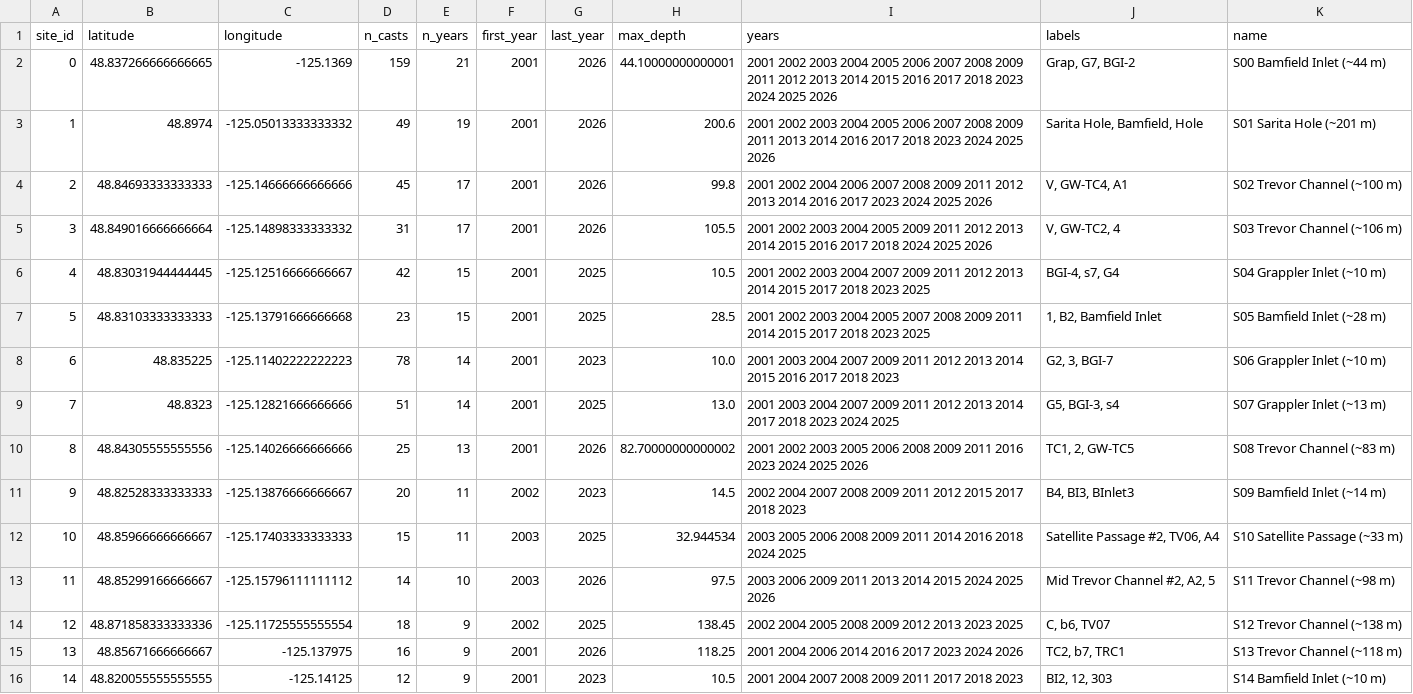
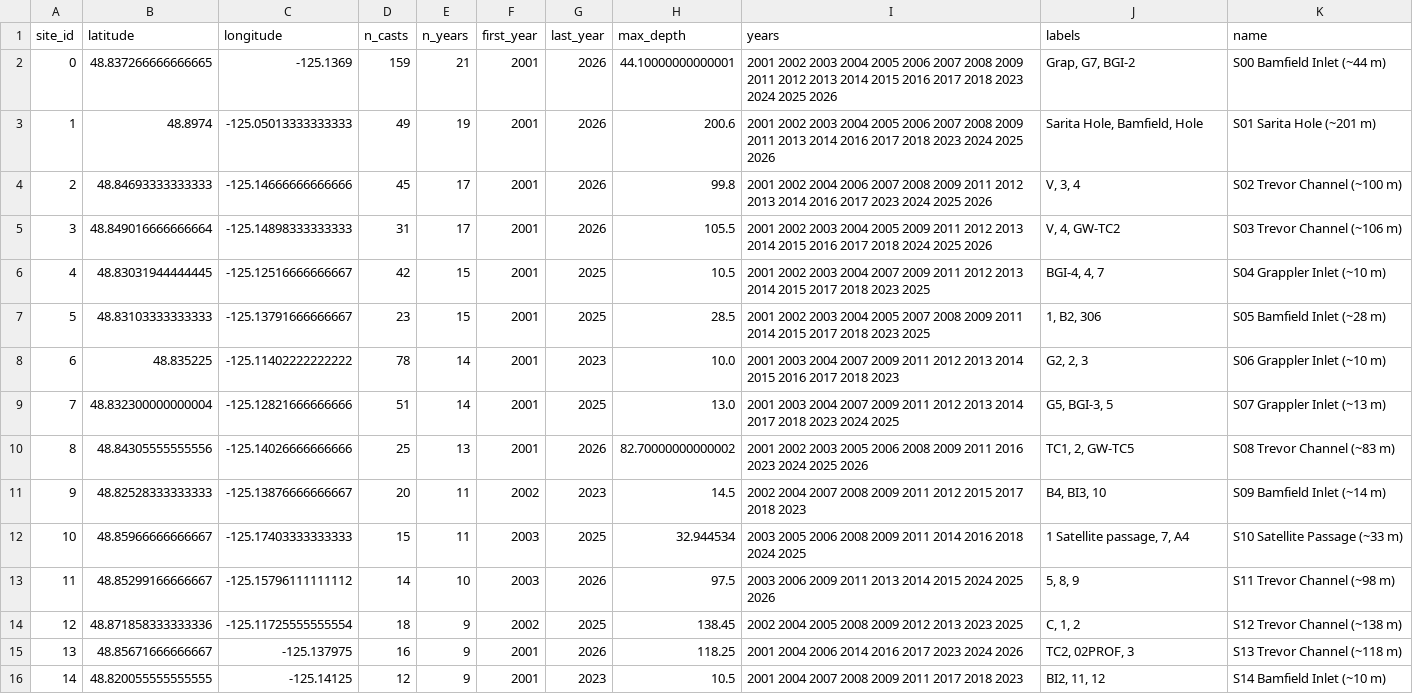
Before and after one commit to phaustin/addon_containers, a CSV file: bamfield-ctd/dashdir/data/sites.csv, drawn as a sheet; only a part is shown; the diff covers the shown part only.

```diff
--- a/bamfield-ctd/dashdir/data/sites.csv
+++ b/bamfield-ctd/dashdir/data/sites.csv
@@ -2,15 +2,15 @@ site_id,latitude,longitude,n_casts,n_years,first_year,last_year,max_depth,years,
 0,48.837266666666665,-125.1369,159,21,2001,2026,44.10000000000001,2001 2002 2003 2004 2005 2006 2007 2008 2009 2011 2012 2013 2014 2015 2016 2017 2018 2023 2024 2025 2026,"Grap, G7, BGI-2",S00 Bamfield Inlet (~44 m)
-1,48.8974,-125.05013333333332,49,19,2001,2026,200.6,2001 2002 2003 2004 2005 2006 2007 2008 2009 2011 2013 2014 2016 2017 2018 2023 2024 2025 2026,"Sarita Hole, Bamfield, Hole",S01 Sarita Hole (~201 m)
-2,48.84693333333333,-125.14666666666666,45,17,2001,2026,99.8,2001 2002 2004 2006 2007 2008 2009 2011 2012 2013 2014 2016 2017 2023 2024 2025 2026,"V, GW-TC4, A1",S02 Trevor Channel (~100 m)
-3,48.849016666666664,-125.14898333333332,31,17,2001,2026,105.5,2001 2002 2003 2004 2005 2009 2011 2012 2013 2014 2015 2016 2017 2018 2024 2025 2026,"V, GW-TC2, 4",S03 Trevor Channel (~106 m)
-4,48.83031944444445,-125.12516666666667,42,15,2001,2025,10.5,2001 2002 2003 2004 2007 2009 2011 2012 2013 2014 2015 2017 2018 2023 2025,"BGI-4, s7, G4",S04 Grappler Inlet (~10 m)
-5,48.83103333333333,-125.13791666666668,23,15,2001,2025,28.5,2001 2002 2003 2004 2005 2007 2008 2009 2011 2014 2015 2017 2018 2023 2025,"1, B2, Bamfield Inlet",S05 Bamfield Inlet (~28 m)
-6,48.835225,-125.11402222222223,78,14,2001,2023,10.0,2001 2003 2004 2007 2009 2011 2012 2013 2014 2015 2016 2017 2018 2023,"G2, 3, BGI-7",S06 Grappler Inlet (~10 m)
-7,48.8323,-125.12821666666666,51,14,2001,2025,13.0,2001 2003 2004 2007 2009 2011 2012 2013 2014 2017 2018 2023 2024 2025,"G5, BGI-3, s4",S07 Grappler Inlet (~13 m)
+1,48.8974,-125.05013333333333,49,19,2001,2026,200.6,2001 2002 2003 2004 2005 2006 2007 2008 2009 2011 2013 2014 2016 2017 2018 2023 2024 2025 2026,"Sarita Hole, Bamfield, Hole",S01 Sarita Hole (~201 m)
+2,48.84693333333333,-125.14666666666666,45,17,2001,2026,99.8,2001 2002 2004 2006 2007 2008 2009 2011 2012 2013 2014 2016 2017 2023 2024 2025 2026,"V, 3, 4",S02 Trevor Channel (~100 m)
+3,48.849016666666664,-125.14898333333333,31,17,2001,2026,105.5,2001 2002 2003 2004 2005 2009 2011 2012 2013 2014 2015 2016 2017 2018 2024 2025 2026,"V, 4, GW-TC2",S03 Trevor Channel (~106 m)
+4,48.83031944444445,-125.12516666666667,42,15,2001,2025,10.5,2001 2002 2003 2004 2007 2009 2011 2012 2013 2014 2015 2017 2018 2023 2025,"BGI-4, 4, 7",S04 Grappler Inlet (~10 m)
+5,48.83103333333333,-125.13791666666667,23,15,2001,2025,28.5,2001 2002 2003 2004 2005 2007 2008 2009 2011 2014 2015 2017 2018 2023 2025,"1, B2, 306",S05 Bamfield Inlet (~28 m)
+6,48.835225,-125.11402222222222,78,14,2001,2023,10.0,2001 2003 2004 2007 2009 2011 2012 2013 2014 2015 2016 2017 2018 2023,"G2, 2, 3",S06 Grappler Inlet (~10 m)
+7,48.832300000000004,-125.12821666666666,51,14,2001,2025,13.0,2001 2003 2004 2007 2009 2011 2012 2013 2014 2017 2018 2023 2024 2025,"G5, BGI-3, 5",S07 Grappler Inlet (~13 m)
 8,48.84305555555556,-125.14026666666666,25,13,2001,2026,82.70000000000002,2001 2002 2003 2005 2006 2008 2009 2011 2016 2023 2024 2025 2026,"TC1, 2, GW-TC5",S08 Trevor Channel (~83 m)
-9,48.82528333333333,-125.13876666666667,20,11,2002,2023,14.5,2002 2004 2007 2008 2009 2011 2012 2015 2017 2018 2023,"B4, BI3, BInlet3",S09 Bamfield Inlet (~14 m)
-10,48.85966666666667,-125.17403333333333,15,11,2003,2025,32.944534,2003 2005 2006 2008 2009 2011 2014 2016 2018 2024 2025,"Satellite Passage #2, TV06, A4",S10 Satellite Passage (~33 m)
-11,48.85299166666667,-125.15796111111112,14,10,2003,2026,97.5,2003 2006 2009 2011 2013 2014 2015 2024 2025 2026,"Mid Trevor Channel #2, A2, 5",S11 Trevor Channel (~98 m)
-12,48.871858333333336,-125.11725555555554,18,9,2002,2025,138.45,2002 2004 2005 2008 2009 2012 2013 2023 2025,"C, b6, TV07",S12 Trevor Channel (~138 m)
-13,48.85671666666667,-125.137975,16,9,2001,2026,118.25,2001 2004 2006 2014 2016 2017 2023 2024 2026,"TC2, b7, TRC1",S13 Trevor Channel (~118 m)
-14,48.820055555555555,-125.14125,12,9,2001,2023,10.5,2001 2004 2007 2008 2009 2011 2017 2018 2023,"BI2, 12, 303",S14 Bamfield Inlet (~10 m)
+9,48.82528333333333,-125.13876666666667,20,11,2002,2023,14.5,2002 2004 2007 2008 2009 2011 2012 2015 2017 2018 2023,"B4, BI3, 10",S09 Bamfield Inlet (~14 m)
+10,48.85966666666667,-125.17403333333333,15,11,2003,2025,32.944534,2003 2005 2006 2008 2009 2011 2014 2016 2018 2024 2025,"1 Satellite passage, 7, A4",S10 Satellite Passage (~33 m)
+11,48.85299166666667,-125.15796111111112,14,10,2003,2026,97.5,2003 2006 2009 2011 2013 2014 2015 2024 2025 2026,"5, 8, 9",S11 Trevor Channel (~98 m)
+12,48.871858333333336,-125.11725555555554,18,9,2002,2025,138.45,2002 2004 2005 2008 2009 2012 2013 2023 2025,"C, 1, 2",S12 Trevor Channel (~138 m)
+13,48.85671666666667,-125.137975,16,9,2001,2026,118.25,2001 2004 2006 2014 2016 2017 2023 2024 2026,"TC2, 02PROF, 3",S13 Trevor Channel (~118 m)
+14,48.820055555555555,-125.14125,12,9,2001,2023,10.5,2001 2004 2007 2008 2009 2011 2017 2018 2023,"BI2, 11, 12",S14 Bamfield Inlet (~10 m)
```
Also changed, not shown: 92 edited cells elsewhere in this file, bamfield-ctd/dashdir/data/casts.csv, 3 other files.
